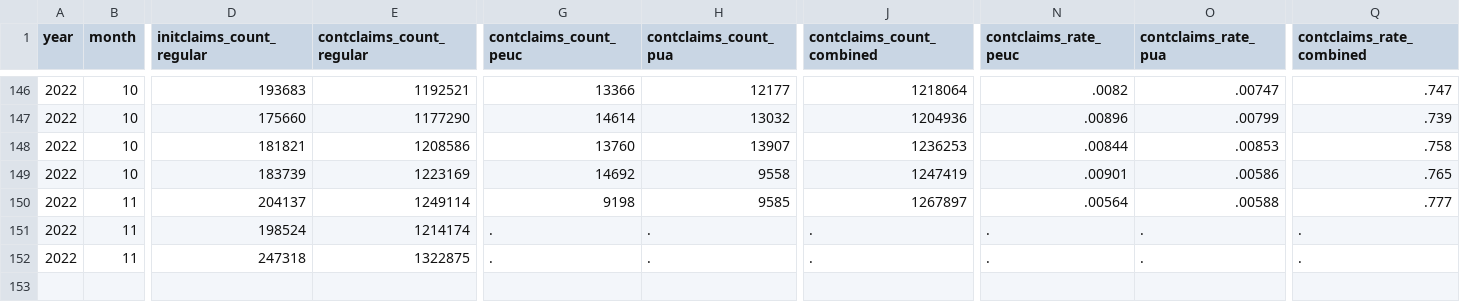
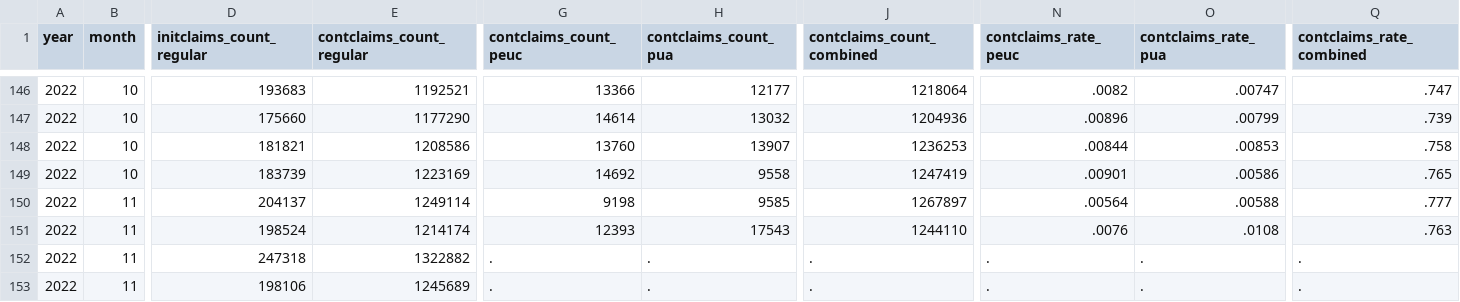
Before and after one commit to OpportunityInsights/EconomicTracker, a CSV file: data/UI Claims - National - Weekly.csv, drawn as a sheet; only a part is shown, gaps mark what is left out; rows hold the shown columns only; the diff names each change by its address in the sheet, - before the commit and + after, or states it on an @@ line.

```diff
--- a/data/UI Claims - National - Weekly.csv
+++ b/data/UI Claims - National - Weekly.csv
-G151 (contclaims_count_peuc): .
+G151 (contclaims_count_peuc): 12393
-H151 (contclaims_count_pua): .
+H151 (contclaims_count_pua): 17543
-J151 (contclaims_count_combined): .
+J151 (contclaims_count_combined): 1244110
-N151 (contclaims_rate_peuc): .
+N151 (contclaims_rate_peuc): .0076
-O151 (contclaims_rate_pua): .
+O151 (contclaims_rate_pua): .0108
-Q151 (contclaims_rate_combined): .
+Q151 (contclaims_rate_combined): .763
-E152 (contclaims_count_regular): 1322875
+E152 (contclaims_count_regular): 1322882
+row 153: 2022 | 11 | 198106 | 1245689 | . | . | . | . | . | .
```
Also changed, not shown: data/UI Claims - City - Weekly.csv, data/UI Claims - State - Weekly.csv, 1 other file.
